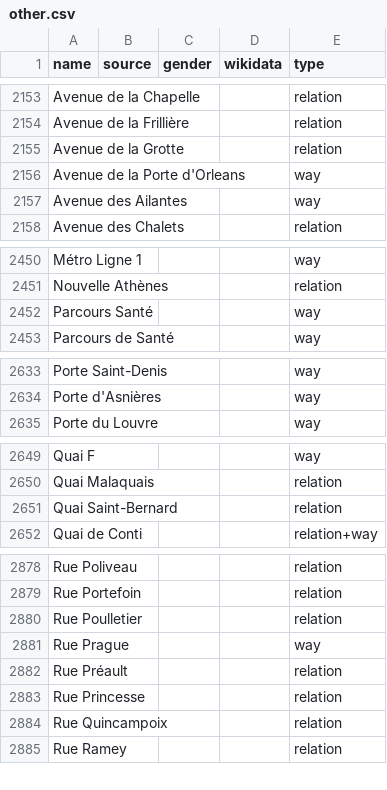
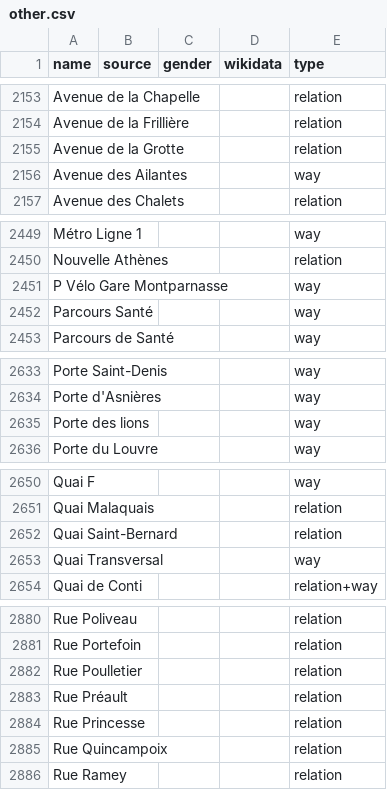
Before and after one commit to EqualStreetNames/equalstreetnames-paris, a CSV file: data/other.csv, drawn as a sheet; only a part is shown, gaps mark what is left out; removed rows and columns are numbered as before the commit, all else as after; the diff covers the shown part only; the diff names each change by its address in the sheet, - before the commit and + after, or states it on an @@ line.

```diff
--- a/data/other.csv
+++ b/data/other.csv
-row 2156: Avenue de la Porte d'Orleans |  |  |  | way
+row 2451: P Vélo Gare Montparnasse |  |  |  | way
+row 2635: Porte des lions |  |  |  | way
+row 2653: Quai Transversal |  |  |  | way
-row 2881: Rue Prague |  |  |  | way
```
Also changed, not shown: 3 edited cells elsewhere in this file, data/gender.csv, 4 other files.
